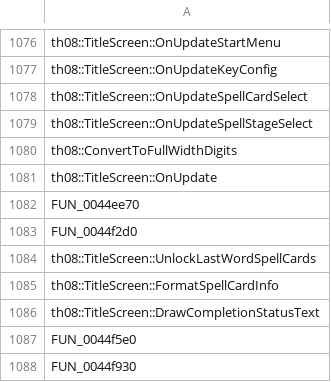
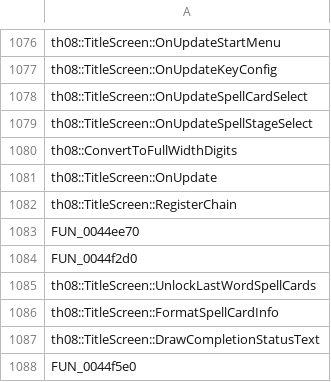
Before and after one commit to koishikois259/th08-multi, a CSV file: config/implemented.csv, drawn as a sheet; only a part is shown, gaps mark what is left out; the shorter side is filled out with more unchanged rows; the diff names each change by its address in the sheet, - before the commit and + after, or states it on an @@ line.

```diff
--- a/config/implemented.csv
+++ b/config/implemented.csv
+row 1082: th08::TitleScreen::RegisterChain
```
Also changed, not shown: config/mapping.csv, 5 other files.
